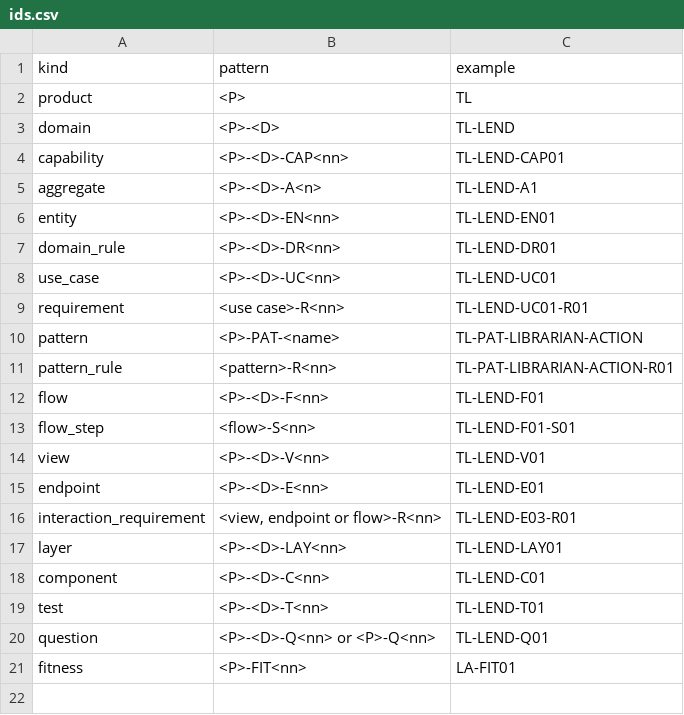
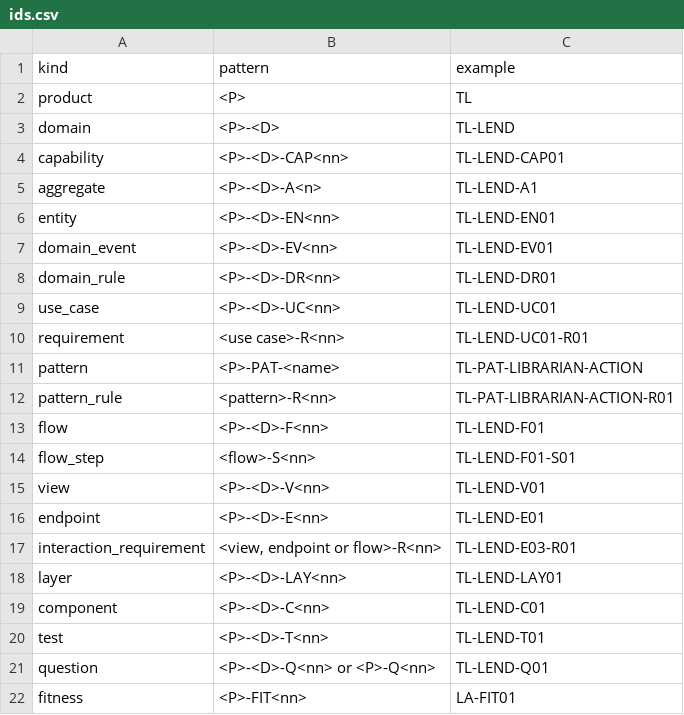
Before and after one commit to Jared4Robertson/lathe, a CSV file: lathe/meta/ids.csv, drawn as a sheet; the diff names each change by its address in the sheet, - before the commit and + after, or states it on an @@ line.

```diff
--- a/lathe/meta/ids.csv
+++ b/lathe/meta/ids.csv
+row 7: domain_event | <P>-<D>-EV<nn> | TL-LEND-EV01
```
Also changed, not shown: lathe/meta/kinds.csv, lathe/meta/relations.csv.
